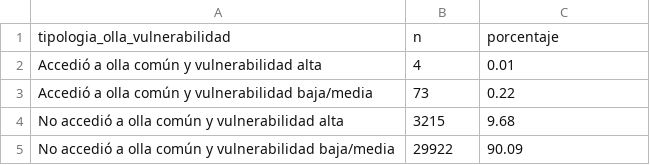
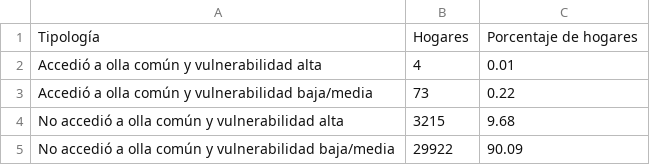
Before and after one commit to belen-arce/PC3_Bel-n_Arce, a CSV file: outputs/clasificar/reporte_clasificacion_tipologia_olla_vulnerabilidad.csv, drawn as a sheet; removed rows and columns are numbered as before the commit, all else as after; the diff names each change by its address in the sheet, - before the commit and + after, or states it on an @@ line.

```diff
--- a/outputs/clasificar/reporte_clasificacion_tipologia_olla_vulnerabilidad.csv
+++ b/outputs/clasificar/reporte_clasificacion_tipologia_olla_vulnerabilidad.csv
-row 1: tipologia_olla_vulnerabilidad | n | porcentaje
+row 1: Tipología | Hogares | Porcentaje de hogares
```
Also changed, not shown: outputs/clasificar/reporte_detallado_variables_creadas.csv, 3 other files.
